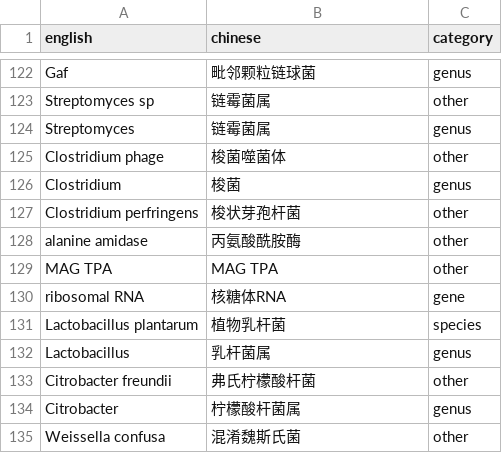
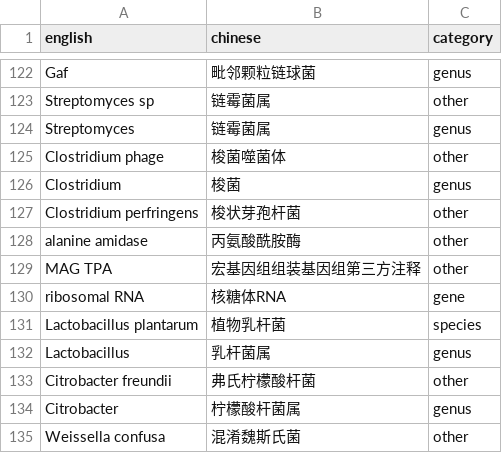
Before and after one commit to 913223599/NCBI_blast, a CSV file: translation_data.csv, drawn as a sheet; only a part is shown, gaps mark what is left out; the diff covers the shown part only.

```diff
--- a/translation_data.csv
+++ b/translation_data.csv
@@ -128,3 +128,3 @@ Clostridium perfringens,梭状芽孢杆菌,other
 alanine amidase,丙氨酸酰胺酶,other
-MAG TPA,MAG TPA,other
+MAG TPA,宏基因组组装基因组第三方注释,other
 ribosomal RNA,核糖体RNA,gene
```
Also changed, not shown: 9 added rows, 3 removed rows, 2 moved rows and 6 edited cells elsewhere in this file, predefined_terms.csv, 5 other files.
